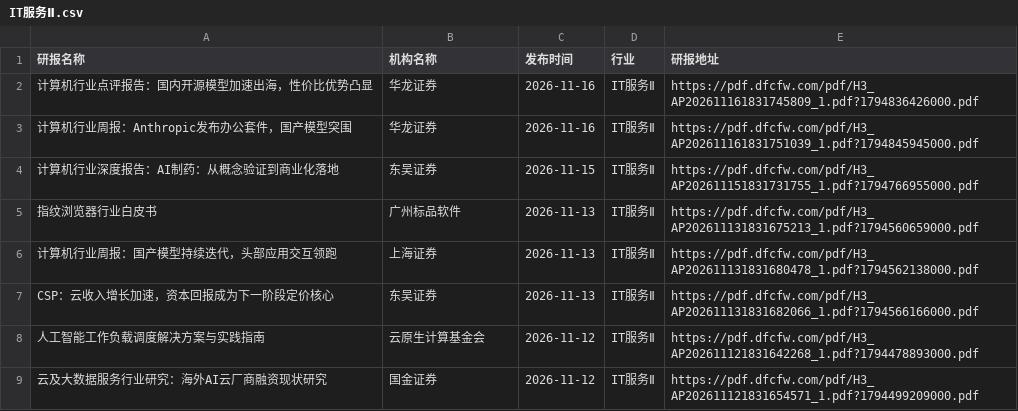
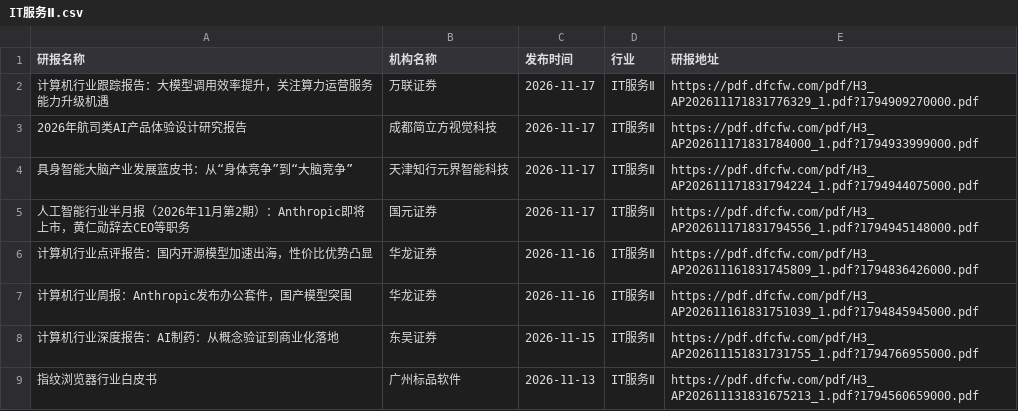
Before and after one commit to manymore13/report, a CSV file: eastmoney/IT服务Ⅱ.csv, drawn as a sheet; only a part is shown; the shorter side is filled out with more unchanged rows.

```diff
--- a/eastmoney/IT服务Ⅱ.csv
+++ b/eastmoney/IT服务Ⅱ.csv
@@ -1,2 +1,6 @@
 研报名称,机构名称,发布时间,行业,研报地址
+计算机行业跟踪报告：大模型调用效率提升，关注算力运营服务能力升级机遇,万联证券,2026-11-17,IT服务Ⅱ,https://pdf.dfcfw.com/pdf/H3_AP202611171831776329_1.pdf?1794909270000.pdf
+2026年航司类AI产品体验设计研究报告,成都简立方视觉科技,2026-11-17,IT服务Ⅱ,https://pdf.dfcfw.com/pdf/H3_AP202611171831784000_1.pdf?1794933999000.pdf
+具身智能大脑产业发展蓝皮书：从“身体竞争”到“大脑竞争”,天津知行元界智能科技,2026-11-17,IT服务Ⅱ,https://pdf.dfcfw.com/pdf/H3_AP202611171831794224_1.pdf?1794944075000.pdf
+人工智能行业半月报（2026年11月第2期）：Anthropic即将上市，黄仁勋辞去CEO等职务,国元证券,2026-11-17,IT服务Ⅱ,https://pdf.dfcfw.com/pdf/H3_AP202611171831794556_1.pdf?1794945148000.pdf
 计算机行业点评报告：国内开源模型加速出海，性价比优势凸显,华龙证券,2026-11-16,IT服务Ⅱ,https://pdf.dfcfw.com/pdf/H3_AP202611161831745809_1.pdf?1794836426000.pdf
```
Also changed, not shown: eastmoney/元件.csv, eastmoney/工业金属.csv, 35 other files.
